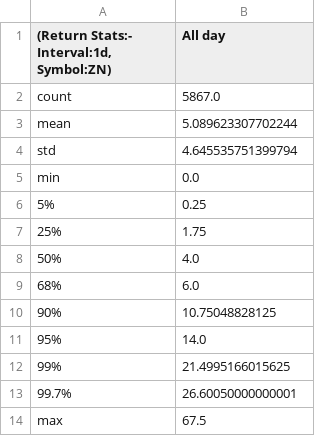
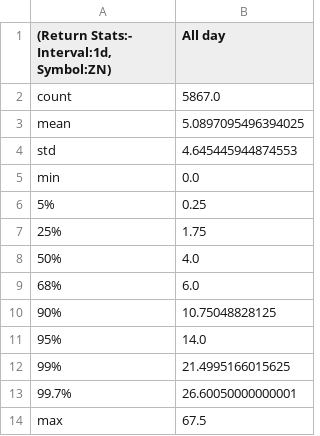
Before and after one commit to MinnieWang1213/DistroDashboard, a CSV file: Intraday_data_files_stats_and_plots_folder/ZN_1d_Returns_stats.csv, drawn as a sheet.

```diff
--- a/Intraday_data_files_stats_and_plots_folder/ZN_1d_Returns_stats.csv
+++ b/Intraday_data_files_stats_and_plots_folder/ZN_1d_Returns_stats.csv
@@ -2,4 +2,4 @@
 count,5867.0
-mean,5.089623307702244
-std,4.645535751399794
+mean,5.0897095496394025
+std,4.645445944874553
 min,0.0
```
Also changed, not shown: Intraday_data_files_stats_and_plots_folder/All_day_latest_custom_days_Volatility_Returns_1d_ZN.csv, Intraday_data_files_stats_and_plots_folder/All_day_latest_custom_days_Volatility_Returns_1d_ZN_stats.csv, 30 other files.
